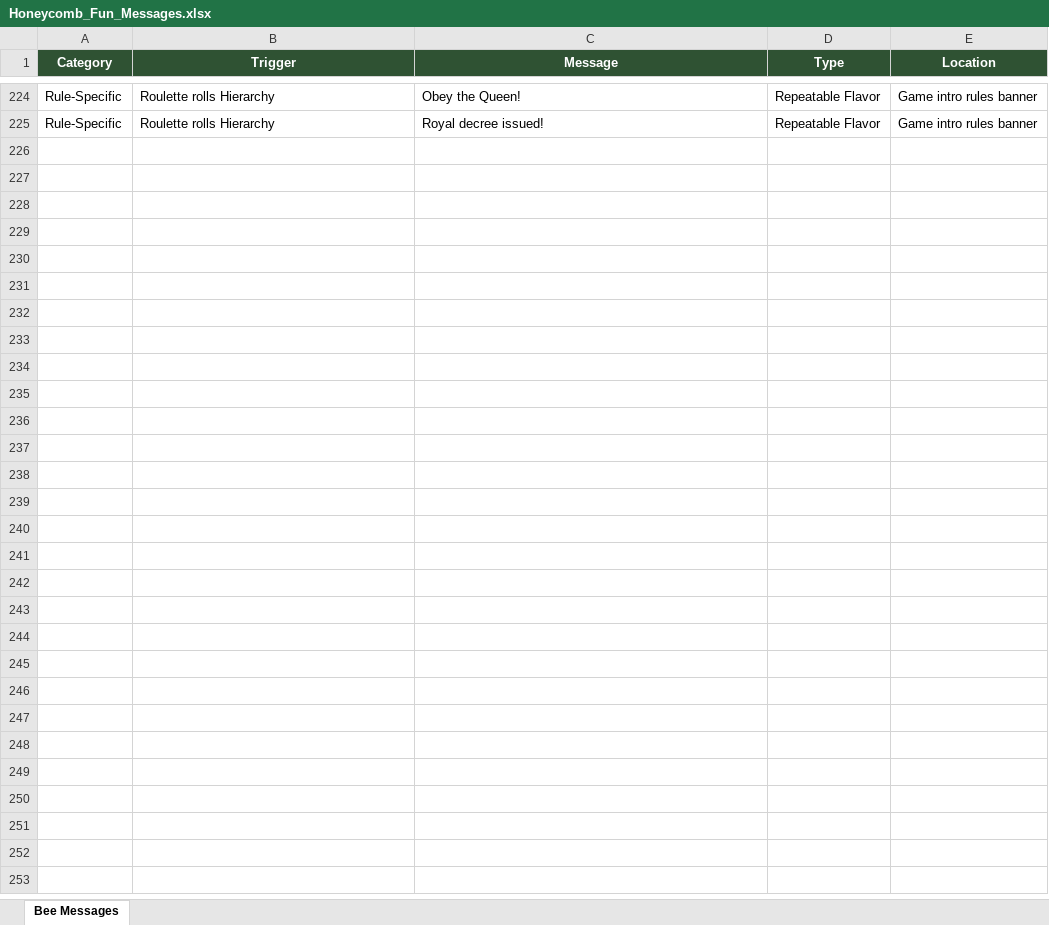
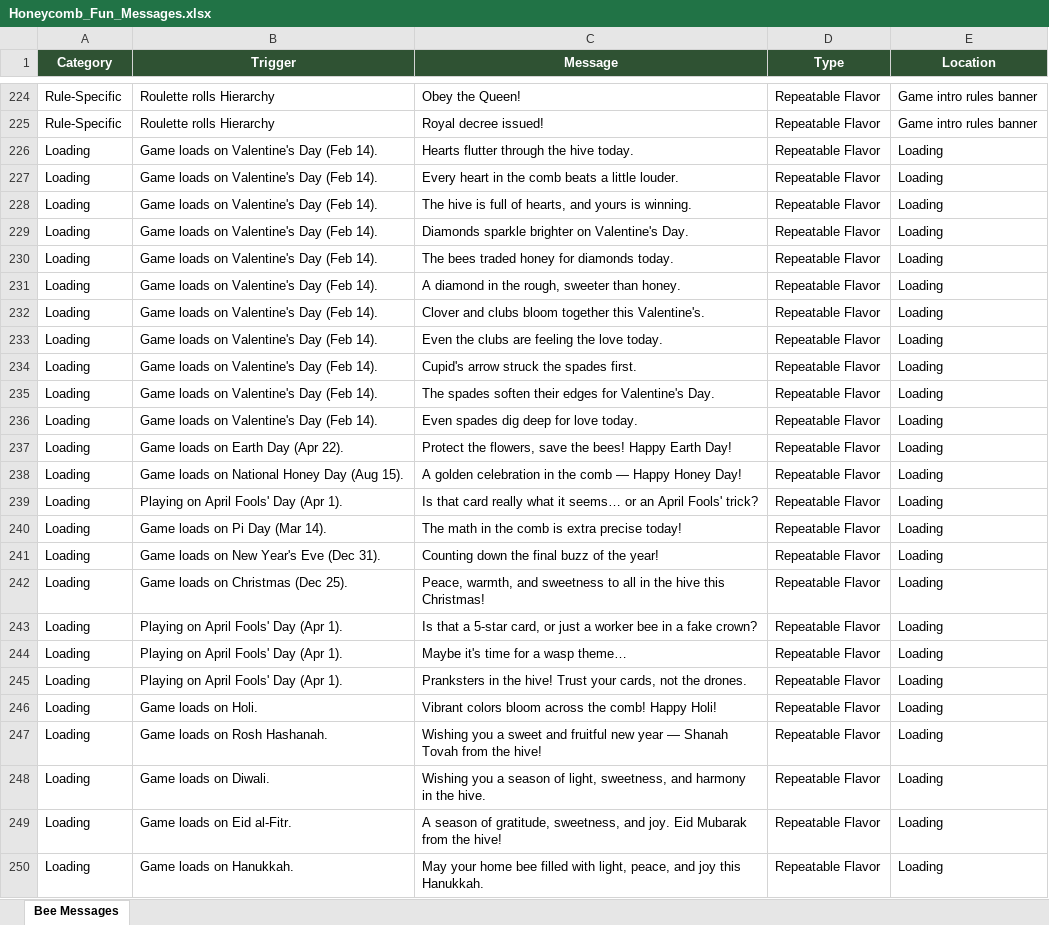
Before and after one commit to ohrealleah-lab/Honeycomb, an Excel workbook: tools/Honeycomb_Fun_Messages.xlsx, sheet Bee Messages, drawn as a sheet; only a part is shown, gaps mark what is left out; values as stored, in another font and other column widths than the file's, no borders; the diff names each change by its address in the sheet, - before the commit and + after, or states it on an @@ line.

```diff
--- a/tools/Honeycomb_Fun_Messages.xlsx (sheet Bee Messages)
+++ b/tools/Honeycomb_Fun_Messages.xlsx (sheet Bee Messages)
+row 226: Loading | Game loads on Valentine's Day (Feb 14). | Hearts flutter through the hive today. | Repeatable Flavor | Loading
+row 227: Loading | Game loads on Valentine's Day (Feb 14). | Every heart in the comb beats a little louder. | Repeatable Flavor | Loading
+row 228: Loading | Game loads on Valentine's Day (Feb 14). | The hive is full of hearts, and yours is winning. | Repeatable Flavor | Loading
+row 229: Loading | Game loads on Valentine's Day (Feb 14). | Diamonds sparkle brighter on Valentine's Day. | Repeatable Flavor | Loading
+row 230: Loading | Game loads on Valentine's Day (Feb 14). | The bees traded honey for diamonds today. | Repeatable Flavor | Loading
+row 231: Loading | Game loads on Valentine's Day (Feb 14). | A diamond in the rough, sweeter than honey. | Repeatable Flavor | Loading
+row 232: Loading | Game loads on Valentine's Day (Feb 14). | Clover and clubs bloom together this Valentine's. | Repeatable Flavor | Loading
+row 233: Loading | Game loads on Valentine's Day (Feb 14). | Even the clubs are feeling the love today. | Repeatable Flavor | Loading
+row 234: Loading | Game loads on Valentine's Day (Feb 14). | Cupid's arrow struck the spades first. | Repeatable Flavor | Loading
+row 235: Loading | Game loads on Valentine's Day (Feb 14). | The spades soften their edges for Valentine's Day. | Repeatable Flavor | Loading
+row 236: Loading | Game loads on Valentine's Day (Feb 14). | Even spades dig deep for love today. | Repeatable Flavor | Loading
+row 237: Loading | Game loads on Earth Day (Apr 22). | Protect the flowers, save the bees! Happy Earth Day! | Repeatable Flavor | Loading
+row 238: Loading | Game loads on National Honey Day (Aug 15). | A golden celebration in the comb — Happy Honey Day! | Repeatable Flavor | Loading
+row 239: Loading | Playing on April Fools' Day (Apr 1). | Is that card really what it seems… or an April Fools' trick? | Repeatable Flavor | Loading
+row 240: Loading | Game loads on Pi Day (Mar 14). | The math in the comb is extra precise today! | Repeatable Flavor | Loading
+row 241: Loading | Game loads on New Year's Eve (Dec 31). | Counting down the final buzz of the year! | Repeatable Flavor | Loading
+row 242: Loading | Game loads on Christmas (Dec 25). | Peace, warmth, and sweetness to all in the hive this Christmas! | Repeatable Flavor | Loading
+row 243: Loading | Playing on April Fools' Day (Apr 1). | Is that a 5-star card, or just a worker bee in a fake crown? | Repeatable Flavor | Loading
+row 244: Loading | Playing on April Fools' Day (Apr 1). | Maybe it's time for a wasp theme… | Repeatable Flavor | Loading
+row 245: Loading | Playing on April Fools' Day (Apr 1). | Pranksters in the hive! Trust your cards, not the drones. | Repeatable Flavor | Loading
+row 246: Loading | Game loads on Holi. | Vibrant colors bloom across the comb! Happy Holi! | Repeatable Flavor | Loading
+row 247: Loading | Game loads on Rosh Hashanah. | Wishing you a sweet and fruitful new year — Shanah Tovah from the hive! | Repeatable Flavor | Loading
+row 248: Loading | Game loads on Diwali. | Wishing you a season of light, sweetness, and harmony in the hive. | Repeatable Flavor | Loading
+row 249: Loading | Game loads on Eid al-Fitr. | A season of gratitude, sweetness, and joy. Eid Mubarak from the hive! | Repeatable Flavor | Loading
+row 250: Loading | Game loads on Hanukkah. | May your home bee filled with light, peace, and joy this Hanukkah. | Repeatable Flavor | Loading
```
Also changed, not shown: 6 other files.
